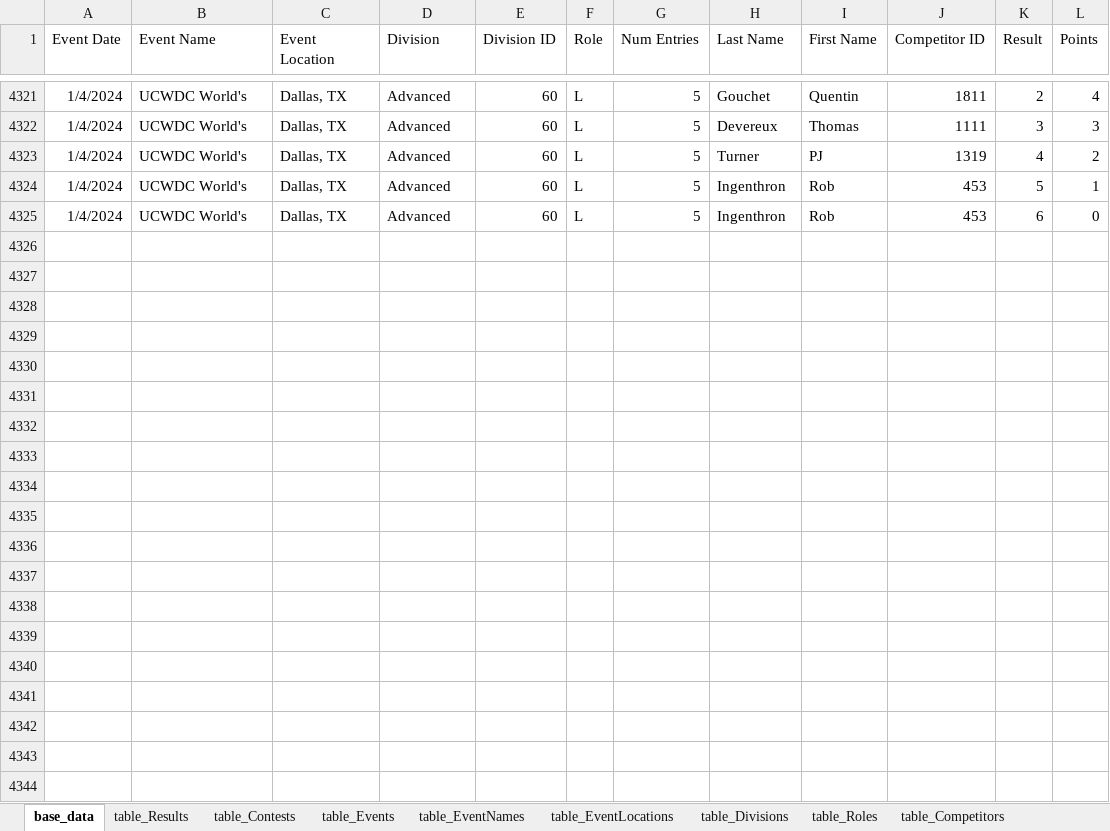
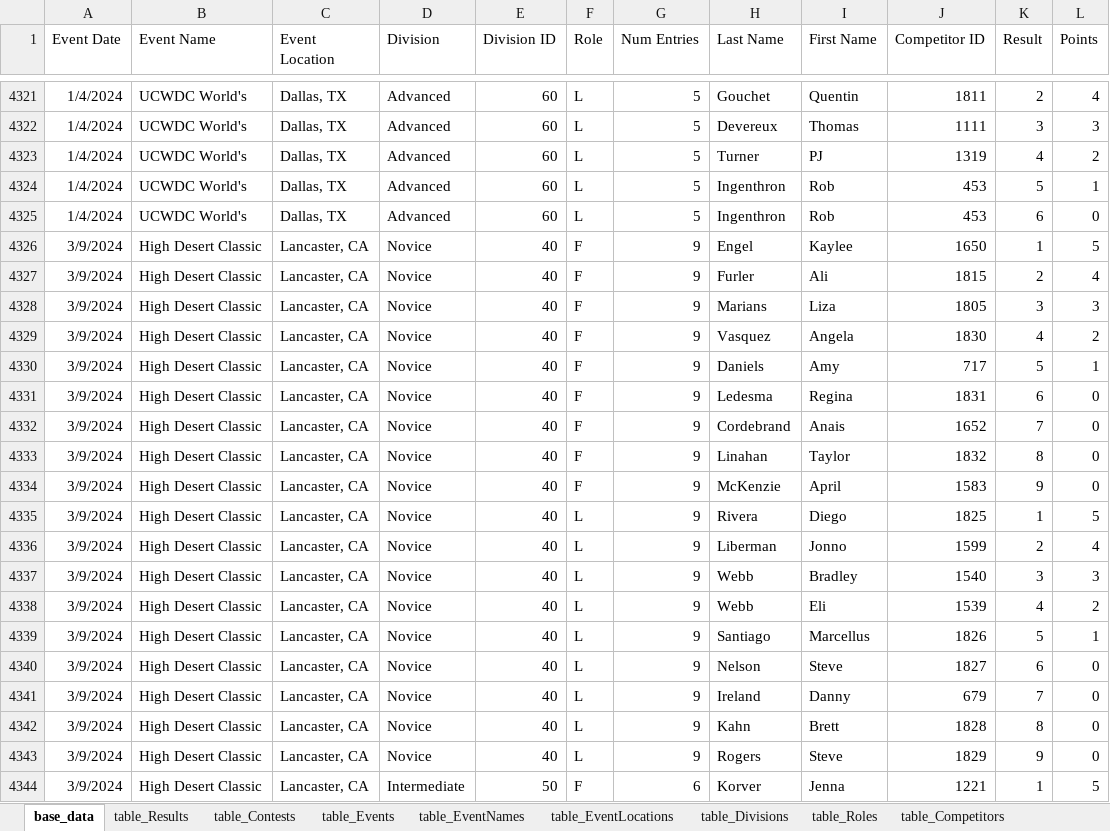
Before and after one commit to CTSTavarney/ctst-dev, an Excel workbook: create_db_tables/create_db_tables.xlsx, sheet base_data, drawn as a sheet; only a part is shown, gaps mark what is left out; values as stored, in another font and other column widths than the file's, no borders; table styles not drawn; the diff covers the shown part only; the diff names each change by its address in the sheet, - before the commit and + after, or states it on an @@ line.

```diff
--- a/create_db_tables/create_db_tables.xlsx (sheet base_data)
+++ b/create_db_tables/create_db_tables.xlsx (sheet base_data)
+row 4326: 3/9/2024 | High Desert Classic | Lancaster, CA | Novice | 40 | F | 9 | Engel | Kaylee | 1650 | 1 | 5
+row 4327: 3/9/2024 | High Desert Classic | Lancaster, CA | Novice | 40 | F | 9 | Furler | Ali | 1815 | 2 | 4
+row 4328: 3/9/2024 | High Desert Classic | Lancaster, CA | Novice | 40 | F | 9 | Marians | Liza | 1805 | 3 | 3
+row 4329: 3/9/2024 | High Desert Classic | Lancaster, CA | Novice | 40 | F | 9 | Vasquez | Angela | 1830 | 4 | 2
+row 4330: 3/9/2024 | High Desert Classic | Lancaster, CA | Novice | 40 | F | 9 | Daniels | Amy | 717 | 5 | 1
+row 4331: 3/9/2024 | High Desert Classic | Lancaster, CA | Novice | 40 | F | 9 | Ledesma | Regina | 1831 | 6 | 0
+row 4332: 3/9/2024 | High Desert Classic | Lancaster, CA | Novice | 40 | F | 9 | Cordebrand | Anais | 1652 | 7 | 0
+row 4333: 3/9/2024 | High Desert Classic | Lancaster, CA | Novice | 40 | F | 9 | Linahan | Taylor | 1832 | 8 | 0
+row 4334: 3/9/2024 | High Desert Classic | Lancaster, CA | Novice | 40 | F | 9 | McKenzie | April | 1583 | 9 | 0
+row 4335: 3/9/2024 | High Desert Classic | Lancaster, CA | Novice | 40 | L | 9 | Rivera | Diego | 1825 | 1 | 5
+row 4336: 3/9/2024 | High Desert Classic | Lancaster, CA | Novice | 40 | L | 9 | Liberman | Jonno | 1599 | 2 | 4
+row 4337: 3/9/2024 | High Desert Classic | Lancaster, CA | Novice | 40 | L | 9 | Webb | Bradley | 1540 | 3 | 3
+row 4338: 3/9/2024 | High Desert Classic | Lancaster, CA | Novice | 40 | L | 9 | Webb | Eli | 1539 | 4 | 2
+row 4339: 3/9/2024 | High Desert Classic | Lancaster, CA | Novice | 40 | L | 9 | Santiago | Marcellus | 1826 | 5 | 1
+row 4340: 3/9/2024 | High Desert Classic | Lancaster, CA | Novice | 40 | L | 9 | Nelson | Steve | 1827 | 6 | 0
+row 4341: 3/9/2024 | High Desert Classic | Lancaster, CA | Novice | 40 | L | 9 | Ireland | Danny | 679 | 7 | 0
+row 4342: 3/9/2024 | High Desert Classic | Lancaster, CA | Novice | 40 | L | 9 | Kahn | Brett | 1828 | 8 | 0
+row 4343: 3/9/2024 | High Desert Classic | Lancaster, CA | Novice | 40 | L | 9 | Rogers | Steve | 1829 | 9 | 0
+row 4344: 3/9/2024 | High Desert Classic | Lancaster, CA | Intermediate | 50 | F | 6 | Korver | Jenna | 1221 | 1 | 5
```
Also changed, not shown: 11 added rows elsewhere in this sheet, sheet table_Results, sheet table_Competitors, sheet table_Contests, sheet table_Events, create_csv_new/power_query.xlsx, 43 other files.
